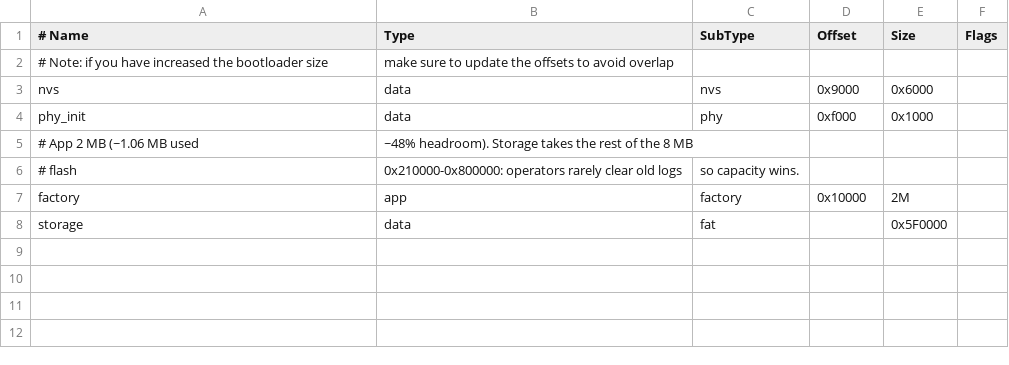
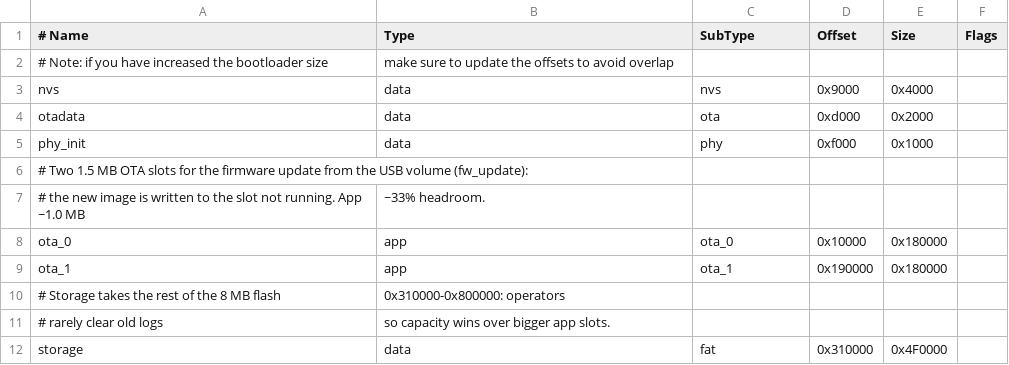
Before and after one commit to abocconi/KDatalogger, a CSV file: partitions.csv, drawn as a sheet; removed rows and columns are numbered as before the commit, all else as after; the diff names each change by its address in the sheet, - before the commit and + after, or states it on an @@ line.

```diff
--- a/partitions.csv
+++ b/partitions.csv
-E3 (Size): 0x6000
+E3 (Size): 0x4000
+row 4: otadata | data | ota | 0xd000 | 0x2000
-row 5: # App 2 MB (~1.06 MB used | ~48% headroom). Storage takes the rest of the 8 MB
-row 6: # flash | 0x210000-0x800000: operators rarely clear old logs | so capacity wins.
-row 7: factory | app | factory | 0x10000 | 2M
+row 6: # Two 1.5 MB OTA slots for the firmware update from the USB volume (fw_update):
+row 7: # the new image is written to the slot not running. App ~1.0 MB | ~33% headroom.
+row 8: ota_0 | app | ota_0 | 0x10000 | 0x180000
+row 9: ota_1 | app | ota_1 | 0x190000 | 0x180000
+row 10: # Storage takes the rest of the 8 MB flash | 0x310000-0x800000: operators
+row 11: # rarely clear old logs | so capacity wins over bigger app slots.
-D12 (Offset): (empty)
+D12 (Offset): 0x310000
-E12 (Size): 0x5F0000
+E12 (Size): 0x4F0000
```
Also changed, not shown: 3 other files.
